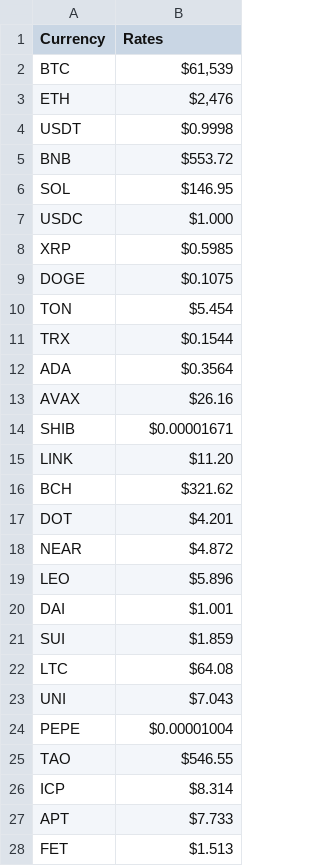
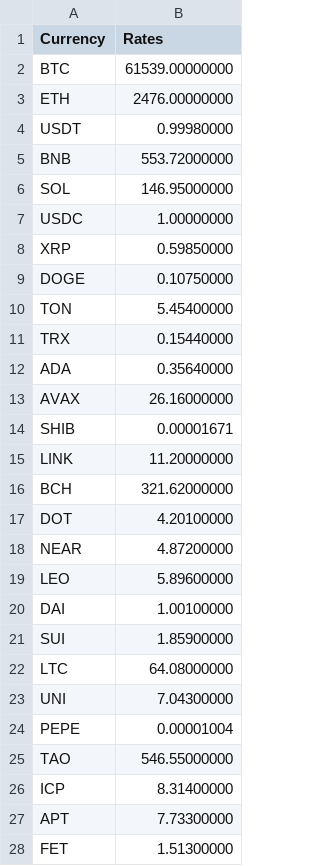
Before and after one commit to atif-hanif/cryptosquares, a CSV file: currencies.csv, drawn as a sheet; only a part is shown; the diff covers the shown part only.

```diff
--- a/currencies.csv
+++ b/currencies.csv
@@ -1,28 +1,28 @@
 Currency,Rates
-BTC,"$61,539"
-ETH,"$2,476"
-USDT,$0.9998
-BNB ,$553.72
-SOL ,$146.95
-USDC ,$1.000
-XRP ,$0.5985
-DOGE ,$0.1075
-TON ,$5.454
-TRX ,$0.1544
-ADA ,$0.3564
-AVAX ,$26.16
-SHIB ,$0.00001671
-LINK ,$11.20
-BCH ,$321.62
-DOT ,$4.201
-NEAR ,$4.872
-LEO ,$5.896
-DAI ,$1.001
-SUI ,$1.859
-LTC ,$64.08
-UNI ,$7.043
-PEPE ,$0.00001004
-TAO ,$546.55
-ICP ,$8.314
-APT ,$7.733
-FET ,$1.513
+BTC,61539.00000000
+ETH,2476.00000000
+USDT,0.99980000
+BNB ,553.72000000
+SOL ,146.95000000
+USDC ,1.00000000
+XRP ,0.59850000
+DOGE ,0.10750000
+TON ,5.45400000
+TRX ,0.15440000
+ADA ,0.35640000
+AVAX ,26.16000000
+SHIB ,0.00001671
+LINK ,11.20000000
+BCH ,321.62000000
+DOT ,4.20100000
+NEAR ,4.87200000
+LEO ,5.89600000
+DAI ,1.00100000
+SUI ,1.85900000
+LTC ,64.08000000
+UNI ,7.04300000
+PEPE ,0.00001004
+TAO ,546.55000000
+ICP ,8.31400000
+APT ,7.73300000
+FET ,1.51300000
```
Also changed, not shown: 73 edited cells elsewhere in this file, 1 other file.
